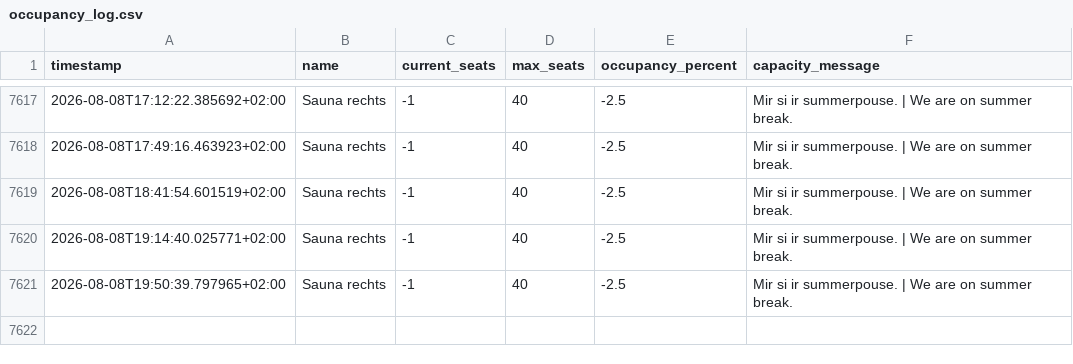
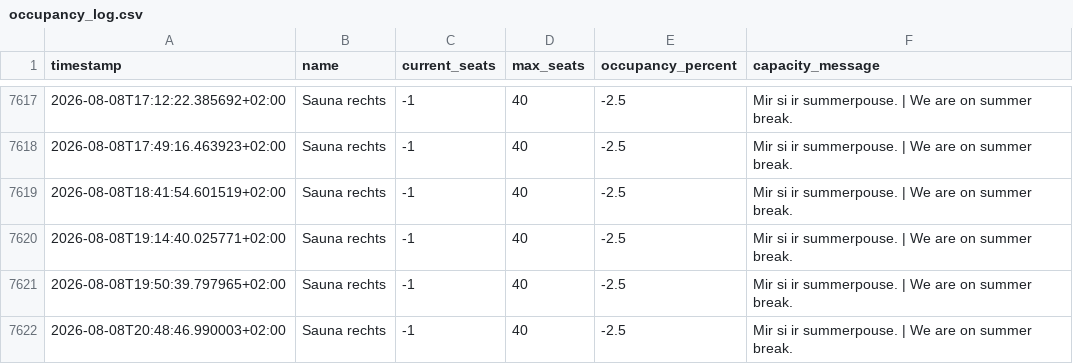
Before and after one commit to Real-Slin-Shady/SaunaLorrainAuslastung, a CSV file: data/occupancy_log.csv, drawn as a sheet; only a part is shown, gaps mark what is left out.

```diff
--- a/data/occupancy_log.csv
+++ b/data/occupancy_log.csv
@@ -7621 +7621,2 @@ timestamp,name,current_seats,max_seats,occupancy_percent,capacity_message
 2026-08-08T19:50:39.797965+02:00,Sauna rechts,-1,40,-2.5,Mir si ir summerpouse. | We are on summer break.
+2026-08-08T20:48:46.990003+02:00,Sauna rechts,-1,40,-2.5,Mir si ir summerpouse. | We are on summer break.
```
Also changed, not shown: 3 other files.
